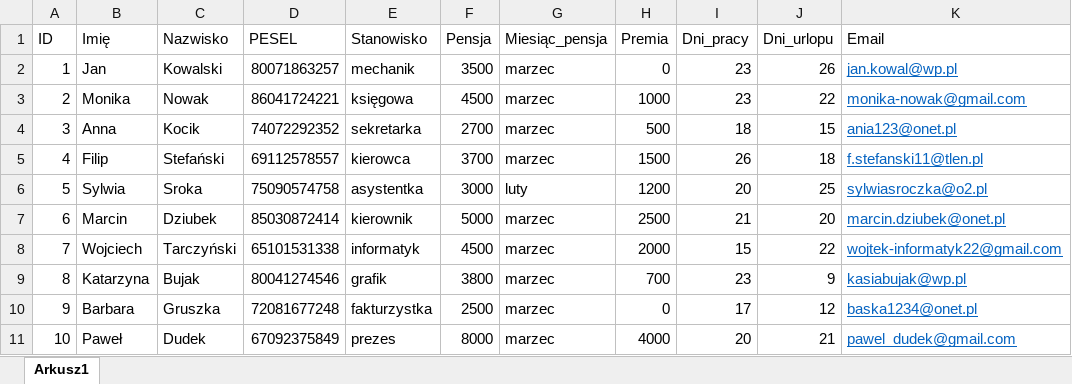
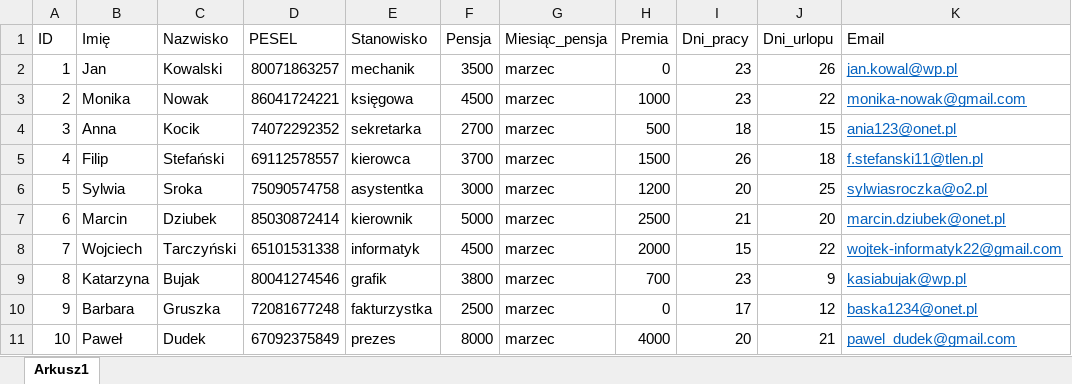
Before and after one commit to Alicja222/Projekt-Python, an Excel workbook: Pracownicy.xlsx, sheet Arkusz1, drawn as a sheet; values as stored, in another font and other column widths than the file's, no borders; table styles not drawn; the diff names each change by its address in the sheet, - before the commit and + after, or states it on an @@ line.

```diff
--- a/Pracownicy.xlsx (sheet Arkusz1)
+++ b/Pracownicy.xlsx (sheet Arkusz1)
-G6 (Miesiąc_pensja): luty
+G6 (Miesiąc_pensja): marzec
```
Also changed, not shown: 5 other files.
